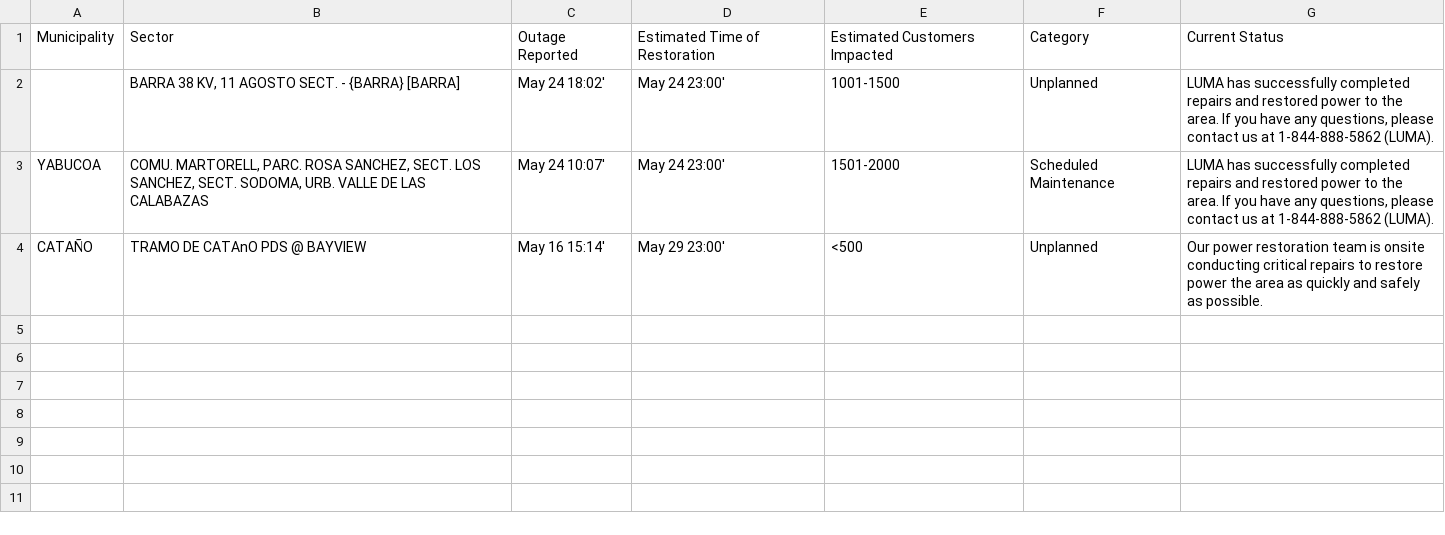
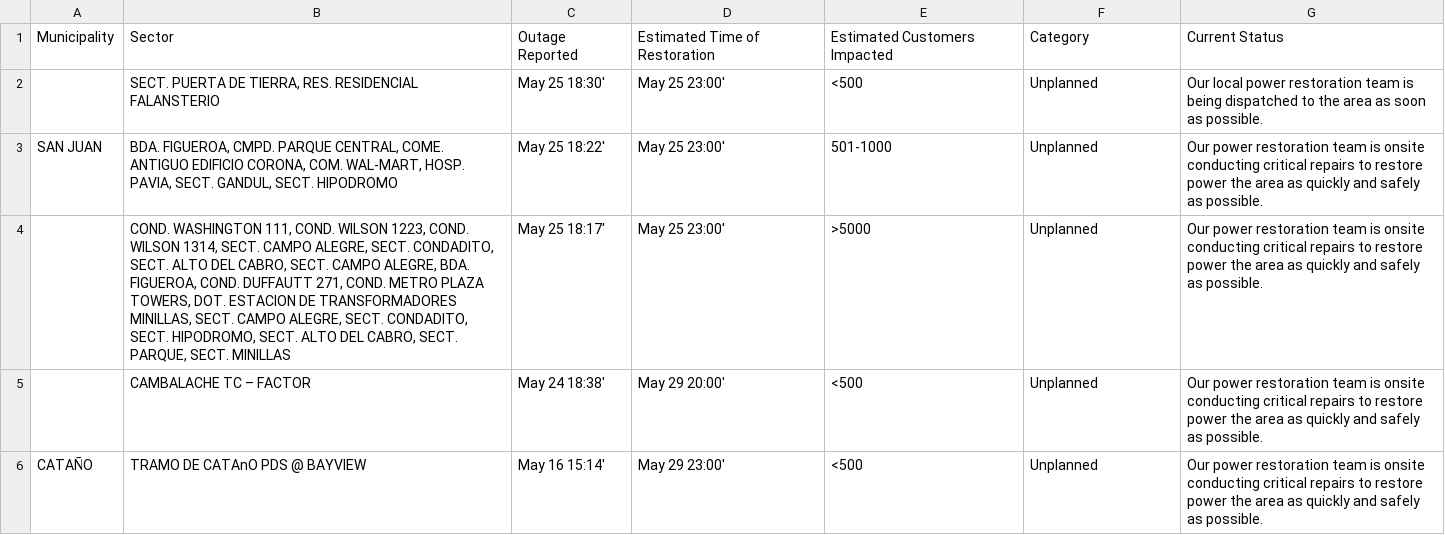
Before and after one commit to jicruz96/luma-energy-outages, a CSV file: notable_outages.csv, drawn as a sheet; removed rows and columns are numbered as before the commit, all else as after; the diff names each change by its address in the sheet, - before the commit and + after, or states it on an @@ line.

```diff
--- a/notable_outages.csv
+++ b/notable_outages.csv
-row 2:  | BARRA 38 KV, 11 AGOSTO SECT. - {BARRA} [BARRA] | May 24 18:02' | May 24 23:00' | 1001-1500 | Unplanned | LUMA has successfully completed repairs and restored power to the area. If you have any questions, please contact us at 1-844-888-5862 (LUMA).
-row 3: YABUCOA | COMU. MARTORELL, PARC. ROSA SANCHEZ, SECT. LOS SANCHEZ, SECT. SODOMA, URB. VALLE DE LAS CALABAZAS | May 24 10:07' | May 24 23:00' | 1501-2000 | Scheduled Maintenance | LUMA has successfully completed repairs and restored power to the area. If you have any questions, please contact us at 1-844-888-5862 (LUMA).
+row 2:  | SECT. PUERTA DE TIERRA, RES. RESIDENCIAL FALANSTERIO | May 25 18:30' | May 25 23:00' | <500 | Unplanned | Our local power restoration team is being dispatched to the area as soon as possible.
+row 3: SAN JUAN | BDA. FIGUEROA, CMPD. PARQUE CENTRAL, COME. ANTIGUO EDIFICIO CORONA, COM. WAL-MART, HOSP. PAVIA, SECT. GANDUL, SECT. HIPODROMO | May 25 18:22' | May 25 23:00' | 501-1000 | Unplanned | Our power restoration team is onsite conducting critical repairs to restore power the area as quickly and safely as possible.
+row 4:  | COND. WASHINGTON 111, COND. WILSON 1223, COND. WILSON 1314, SECT. CAMPO ALEGRE, SECT. CONDADITO, SECT. ALTO DEL CABRO, SECT. CAMPO ALEGRE, BDA. FIGUEROA, COND. DUFFAUTT 271, COND. METRO PLAZA TOWERS, DOT. ESTACION DE TRANSFORMADORES MINILLAS, SECT. CAMPO ALEGRE, SECT. CONDADITO, SECT. HIPODROMO, SECT. ALTO DEL CABRO, SECT. PARQUE, SECT. MINILLAS | May 25 18:17' | May 25 23:00' | >5000 | Unplanned | Our power restoration team is onsite conducting critical repairs to restore power the area as quickly and safely as possible.
+row 5:  | CAMBALACHE TC – FACTOR | May 24 18:38' | May 29 20:00' | <500 | Unplanned | Our power restoration team is onsite conducting critical repairs to restore power the area as quickly and safely as possible.
```
Also changed, not shown: 2 other files.
